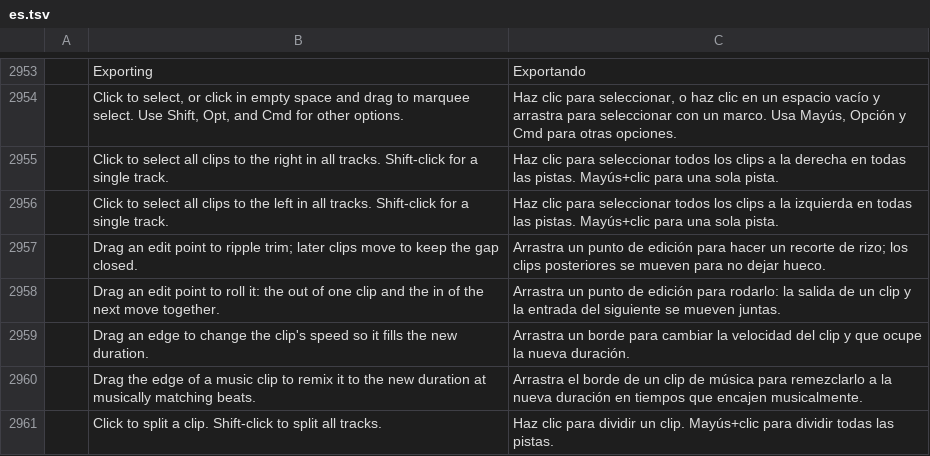
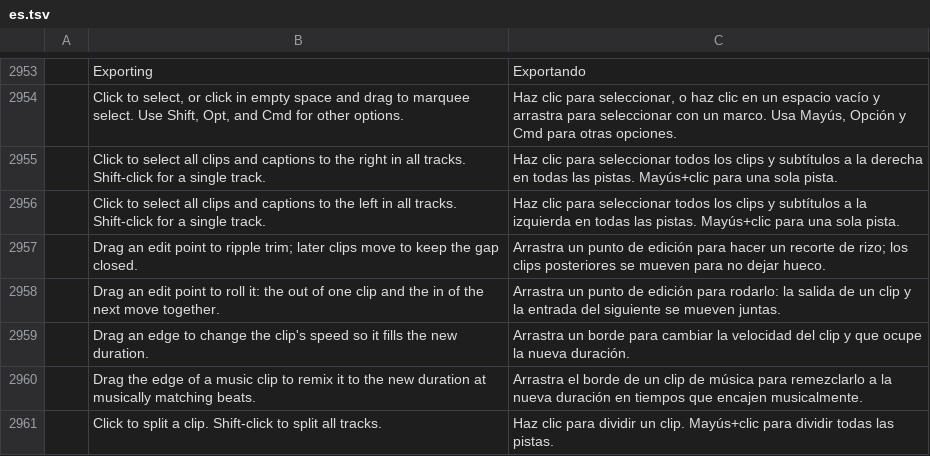
Before and after one commit to wzachmorris/filmcraft, a TSV file: crates/ui-egui/src/i18n/es.tsv, drawn as a sheet; only a part is shown, gaps mark what is left out.

```diff
--- a/crates/ui-egui/src/i18n/es.tsv
+++ b/crates/ui-egui/src/i18n/es.tsv
@@ -2954,4 +2954,4 @@
 	Click to select, or click in empty space and drag to marquee select. Use Shift, Opt, and Cmd for other options.	Haz clic para seleccionar, o haz clic en un espacio vacío y arrastra para seleccionar con un marco. Usa Mayús, Opción y Cmd para otras opciones.
-	Click to select all clips to the right in all tracks. Shift-click for a single track.	Haz clic para seleccionar todos los clips a la derecha en todas las pistas. Mayús+clic para una sola pista.
-	Click to select all clips to the left in all tracks. Shift-click for a single track.	Haz clic para seleccionar todos los clips a la izquierda en todas las pistas. Mayús+clic para una sola pista.
+	Click to select all clips and captions to the right in all tracks. Shift-click for a single track.	Haz clic para seleccionar todos los clips y subtítulos a la derecha en todas las pistas. Mayús+clic para una sola pista.
+	Click to select all clips and captions to the left in all tracks. Shift-click for a single track.	Haz clic para seleccionar todos los clips y subtítulos a la izquierda en todas las pistas. Mayús+clic para una sola pista.
 	Drag an edit point to ripple trim; later clips move to keep the gap closed.	Arrastra un punto de edición para hacer un recorte de rizo; los clips posteriores se mueven para no dejar hueco.
```
Also changed, not shown: crates/ui-egui/src/i18n/zh-cn.tsv, 10 other files.
